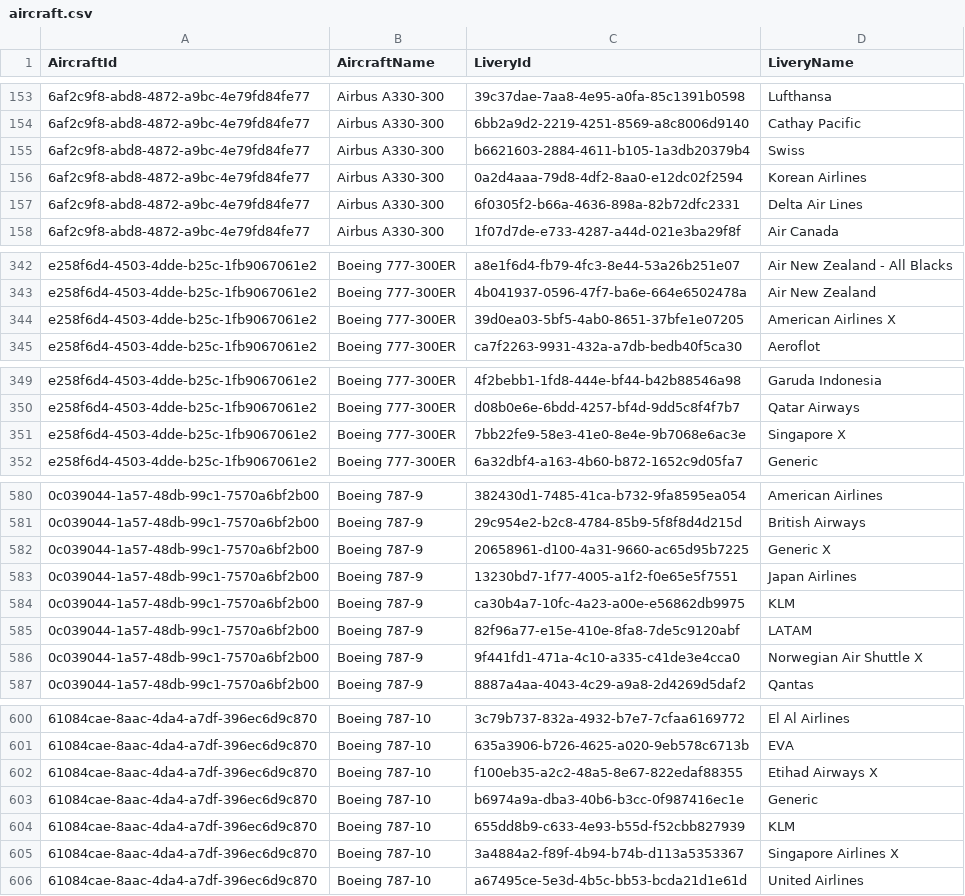
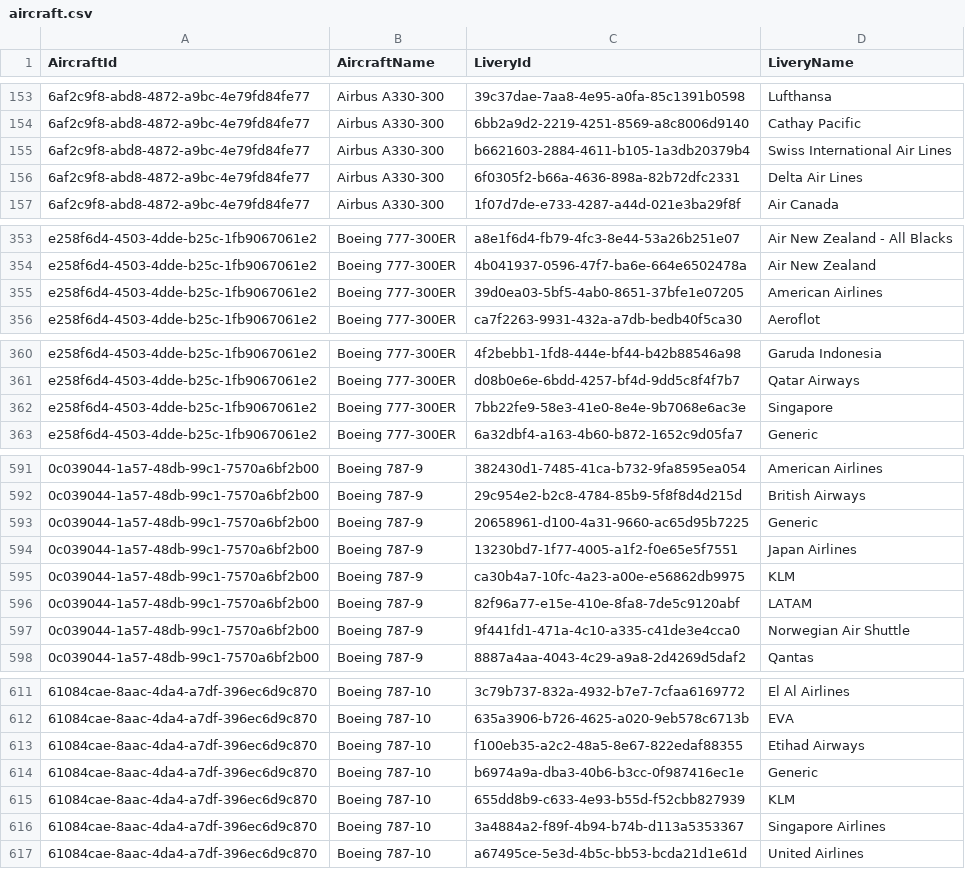
Before and after one commit to ilyafederovru1/Infinite_Live, a CSV file: aircraft.csv, drawn as a sheet; only a part is shown, gaps mark what is left out; removed rows and columns are numbered as before the commit, all else as after; the diff covers the shown part only; the diff names each change by its address in the sheet, - before the commit and + after, or states it on an @@ line.

```diff
--- a/aircraft.csv
+++ b/aircraft.csv
-D155 (LiveryName): Swiss
+D155 (LiveryName): Swiss International Air Lines
-row 156: 6af2c9f8-abd8-4872-a9bc-4e79fd84fe77 | Airbus A330-300 | 0a2d4aaa-79d8-4df2-8aa0-e12dc02f2594 | Korean Airlines
-D355 (LiveryName): American Airlines X
+D355 (LiveryName): American Airlines
-D362 (LiveryName): Singapore X
+D362 (LiveryName): Singapore
-D593 (LiveryName): Generic X
+D593 (LiveryName): Generic
-D597 (LiveryName): Norwegian Air Shuttle X
+D597 (LiveryName): Norwegian Air Shuttle
-D613 (LiveryName): Etihad Airways X
+D613 (LiveryName): Etihad Airways
-D616 (LiveryName): Singapore Airlines X
+D616 (LiveryName): Singapore Airlines
```
Also changed, not shown: 16 added rows, 4 removed rows and 8 edited cells elsewhere in this file.
